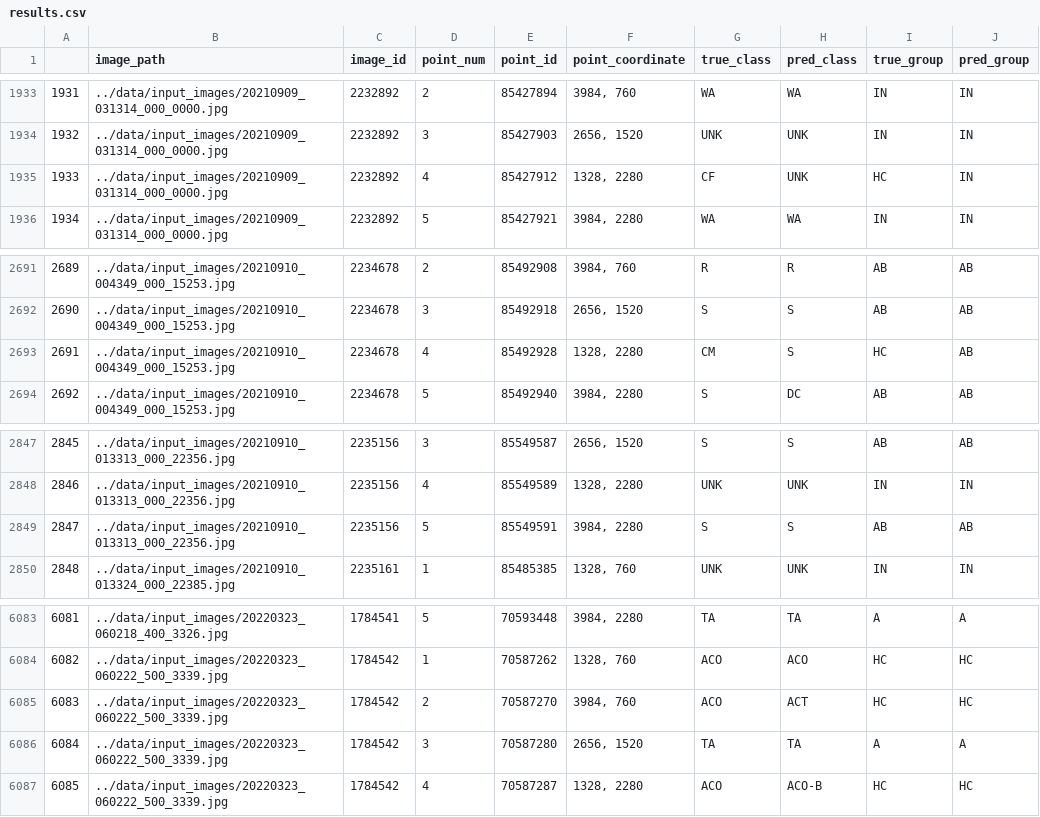
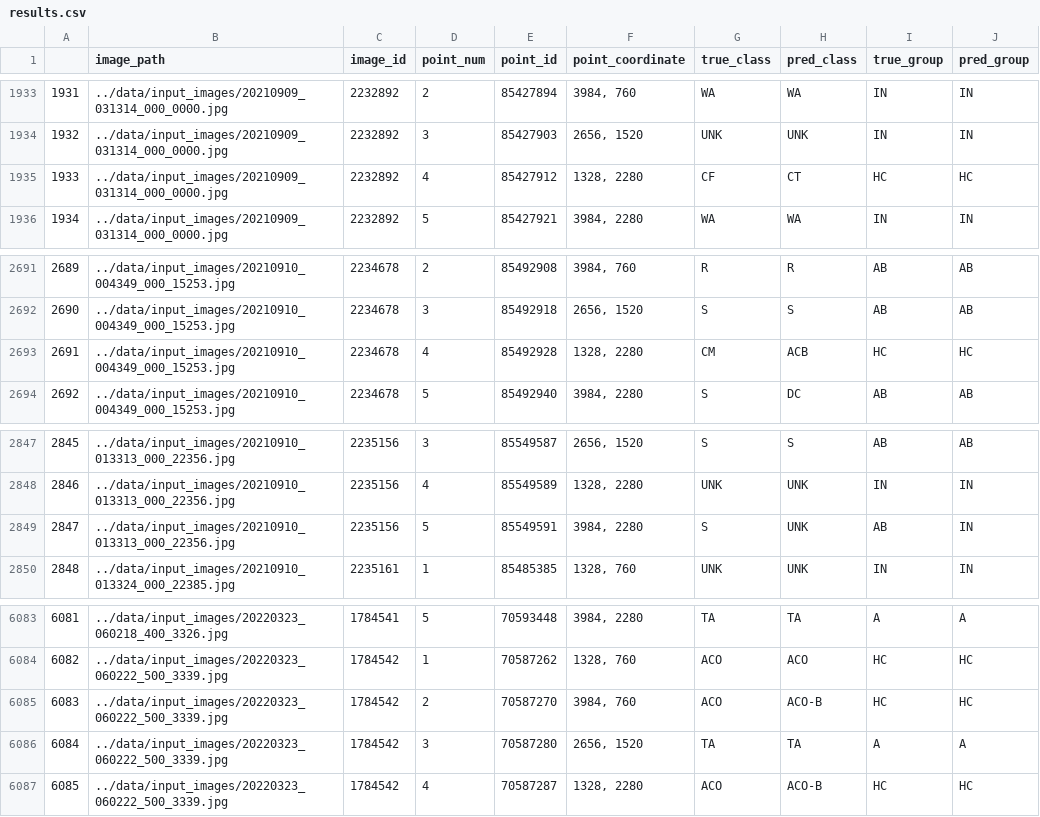
Before and after one commit to open-AIMS/reefscan_inference, a CSV file: results/results.csv, drawn as a sheet; only a part is shown, gaps mark what is left out.

```diff
--- a/results/results.csv
+++ b/results/results.csv
@@ -1934,3 +1934,3 @@
 1932,../data/input_images/20210909_031314_000_0000.jpg,2232892,3,85427903,"2656, 1520",UNK,UNK,IN,IN
-1933,../data/input_images/20210909_031314_000_0000.jpg,2232892,4,85427912,"1328, 2280",CF,UNK,HC,IN
+1933,../data/input_images/20210909_031314_000_0000.jpg,2232892,4,85427912,"1328, 2280",CF,CT,HC,HC
 1934,../data/input_images/20210909_031314_000_0000.jpg,2232892,5,85427921,"3984, 2280",WA,WA,IN,IN
@@ -2692,3 +2692,3 @@
 2690,../data/input_images/20210910_004349_000_15253.jpg,2234678,3,85492918,"2656, 1520",S,S,AB,AB
-2691,../data/input_images/20210910_004349_000_15253.jpg,2234678,4,85492928,"1328, 2280",CM,S,HC,AB
+2691,../data/input_images/20210910_004349_000_15253.jpg,2234678,4,85492928,"1328, 2280",CM,ACB,HC,HC
 2692,../data/input_images/20210910_004349_000_15253.jpg,2234678,5,85492940,"3984, 2280",S,DC,AB,AB
@@ -2848,3 +2848,3 @@
 2846,../data/input_images/20210910_013313_000_22356.jpg,2235156,4,85549589,"1328, 2280",UNK,UNK,IN,IN
-2847,../data/input_images/20210910_013313_000_22356.jpg,2235156,5,85549591,"3984, 2280",S,S,AB,AB
+2847,../data/input_images/20210910_013313_000_22356.jpg,2235156,5,85549591,"3984, 2280",S,UNK,AB,IN
 2848,../data/input_images/20210910_013324_000_22385.jpg,2235161,1,85485385,"1328, 760",UNK,UNK,IN,IN
@@ -6084,3 +6084,3 @@
 6082,../data/input_images/20220323_060222_500_3339.jpg,1784542,1,70587262,"1328, 760",ACO,ACO,HC,HC
-6083,../data/input_images/20220323_060222_500_3339.jpg,1784542,2,70587270,"3984, 760",ACO,ACT,HC,HC
+6083,../data/input_images/20220323_060222_500_3339.jpg,1784542,2,70587270,"3984, 760",ACO,ACO-B,HC,HC
 6084,../data/input_images/20220323_060222_500_3339.jpg,1784542,3,70587280,"2656, 1520",TA,TA,A,A
```
Also changed, not shown: 2 other files.
